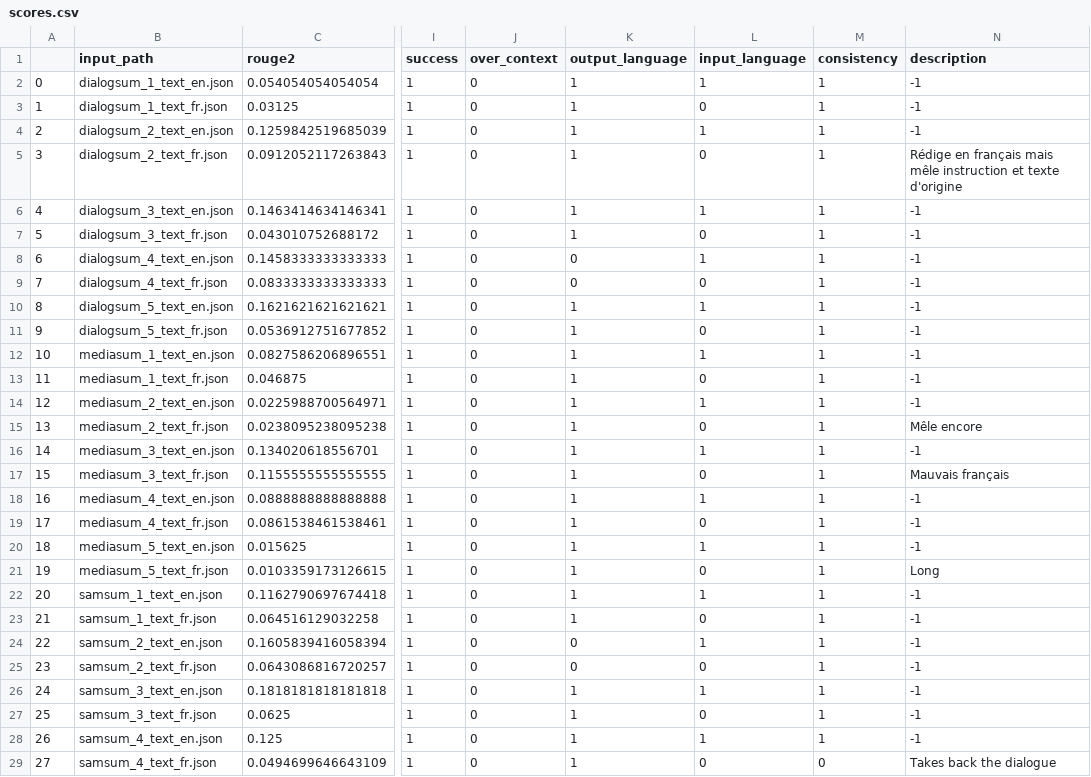
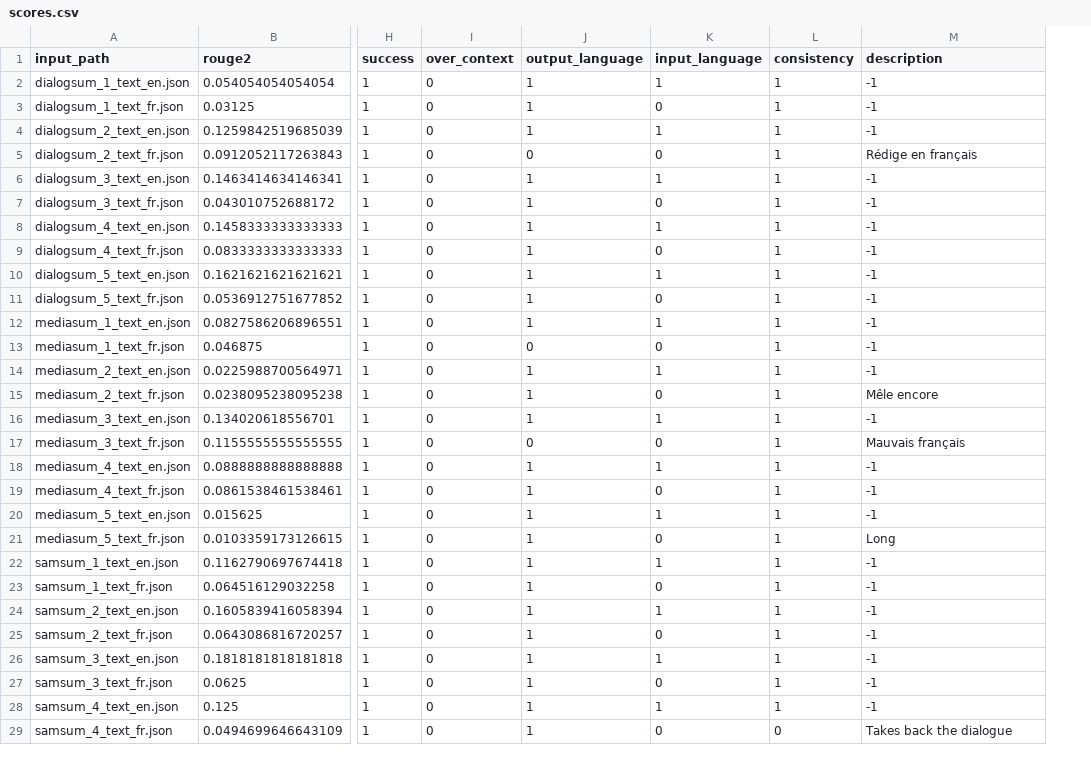
Before and after one commit to Indyuce/meeting-summerization-model-evaluation, a CSV file: python/english_french/results/1/scores.csv, drawn as a sheet; only a part is shown, gaps mark what is left out; removed rows and columns are numbered as before the commit, all else as after; the diff covers the shown part only; the diff names each change by its address in the sheet, - before the commit and + after, or states it on an @@ line.

```diff
--- a/python/english_french/results/1/scores.csv
+++ b/python/english_french/results/1/scores.csv
-column A, rows 2-29: 0 | 1 | 2 | 3 | 4 | 5 | 6 | 7 | 8 | 9 | 10 | 11 | 12 | 13 | 14 | 15 | 16 | 17 | 18 | 19 | 20 | 21 | 22 | 23 | 24 | 25 | 26 | 27
-J5 (output_language): 1
+J5 (output_language): 0
-M5 (description): Rédige en français mais mêle instruction et texte d'origine
+M5 (description): Rédige en français
-J8:J9 (output_language): 0
+J8:J9 (output_language): 1
-J13 (output_language): 1
+J13 (output_language): 0
-J17 (output_language): 1
+J17 (output_language): 0
-J24:J25 (output_language): 0
+J24:J25 (output_language): 1
```
Also changed, not shown: 6 edited cells elsewhere in this file, python/english_french/results/2/scores.csv, 14 other files.
